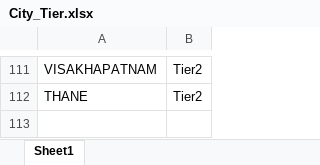
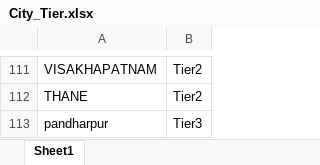
Before and after one commit to Vaskarsonali254/second_git, an Excel workbook: City_Tier.xlsx, sheet Sheet1, drawn as a sheet; only a part is shown, gaps mark what is left out; values as stored, in another font and other column widths than the file's, no borders; the diff names each change by its address in the sheet, - before the commit and + after, or states it on an @@ line.

```diff
--- a/City_Tier.xlsx (sheet Sheet1)
+++ b/City_Tier.xlsx (sheet Sheet1)
+row 113: pandharpur | Tier3
```
Also changed, not shown: Activity Tracker.xlsx.
